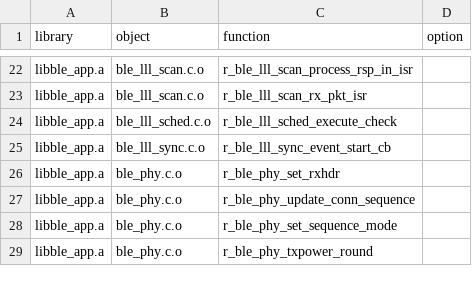
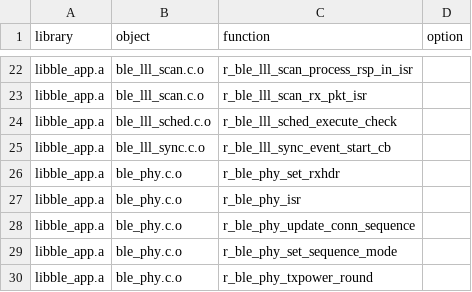
Before and after one commit to blackburnd/esp32_office_controller, a CSV file: managed_components/espressif__cmake_utilities/scripts/relinker/examples/esp32c2/function.csv, drawn as a sheet; only a part is shown, gaps mark what is left out.

```diff
--- a/managed_components/espressif__cmake_utilities/scripts/relinker/examples/esp32c2/function.csv
+++ b/managed_components/espressif__cmake_utilities/scripts/relinker/examples/esp32c2/function.csv
@@ -26,2 +26,3 @@ libble_app.a,ble_lll_sync.c.o,r_ble_lll_sync_event_start_cb,
 libble_app.a,ble_phy.c.o,r_ble_phy_set_rxhdr,
+libble_app.a,ble_phy.c.o,r_ble_phy_isr,
 libble_app.a,ble_phy.c.o,r_ble_phy_update_conn_sequence,
```
Also changed, not shown: 39 other files.
